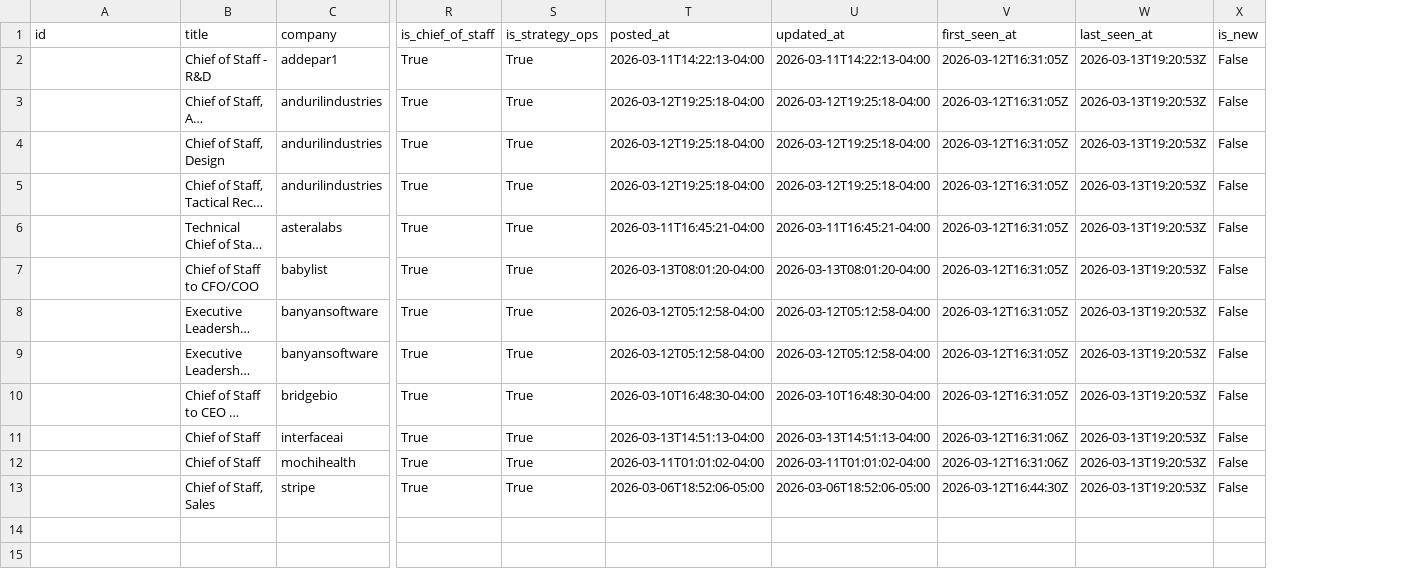
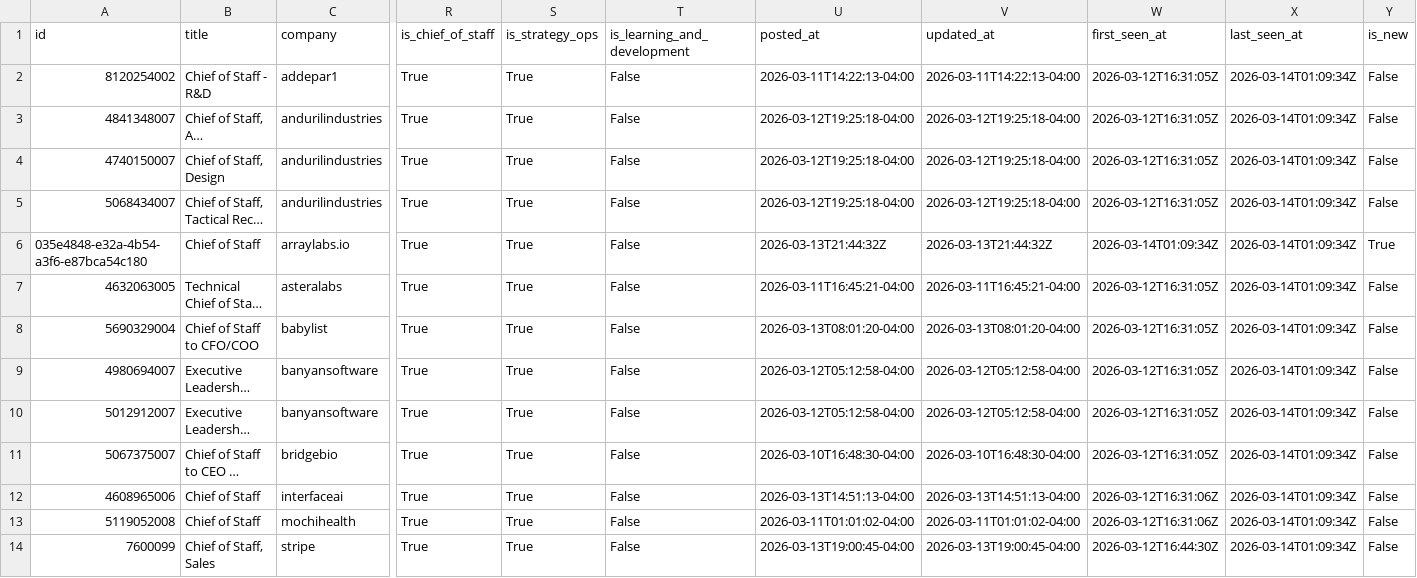
Before and after one commit to pattersonmjacob/chief-of-staff, a CSV file: jobs_chief_of_staff.csv, drawn as a sheet; only a part is shown, gaps mark what is left out; long unchanged cells end in …; addresses are those after the commit; rows hold the shown columns only; the diff names each change by its address in the sheet, - before the commit and + after, or states it on an @@ line.

```diff
--- a/jobs_chief_of_staff.csv
+++ b/jobs_chief_of_staff.csv
+column T (is_learning_and_development), rows 2-5: all False; rows 7-14: all False
-A2 (id): (empty)
+A2 (id): 8120254002
-X2:X5 (last_seen_at): 2026-03-13T19:20:53Z
+X2:X5 (last_seen_at): 2026-03-14T01:09:34Z
-A3 (id): (empty)
+A3 (id): 4841348007
-A4 (id): (empty)
+A4 (id): 4740150007
-A5 (id): (empty)
+A5 (id): 5068434007
+row 6: 035e4848-e32a-4b54-a3f6-e87bca54c180 | Chief of Staff | arraylabs.io | True | True | False | 2026-03-13T21:44:32Z | 2026-03-13T21:44:32Z | 2026-03-14T01:09:34Z | 2026-03-14T01:09:34Z | True
-A7 (id): (empty)
+A7 (id): 4632063005
-X7:X14 (last_seen_at): 2026-03-13T19:20:53Z
+X7:X14 (last_seen_at): 2026-03-14T01:09:34Z
-A8 (id): (empty)
+A8 (id): 5690329004
-A9 (id): (empty)
+A9 (id): 4980694007
-A10 (id): (empty)
+A10 (id): 5012912007
-A11 (id): (empty)
+A11 (id): 5067375007
-A12 (id): (empty)
+A12 (id): 4608965006
-A13 (id): (empty)
+A13 (id): 5119052008
-A14 (id): (empty)
+A14 (id): 7600099
-U14 (posted_at): 2026-03-06T18:52:06-05:00
+U14 (posted_at): 2026-03-13T19:00:45-04:00
-V14 (updated_at): 2026-03-06T18:52:06-05:00
+V14 (updated_at): 2026-03-13T19:00:45-04:00
```
Also changed, not shown: 7 other files.
